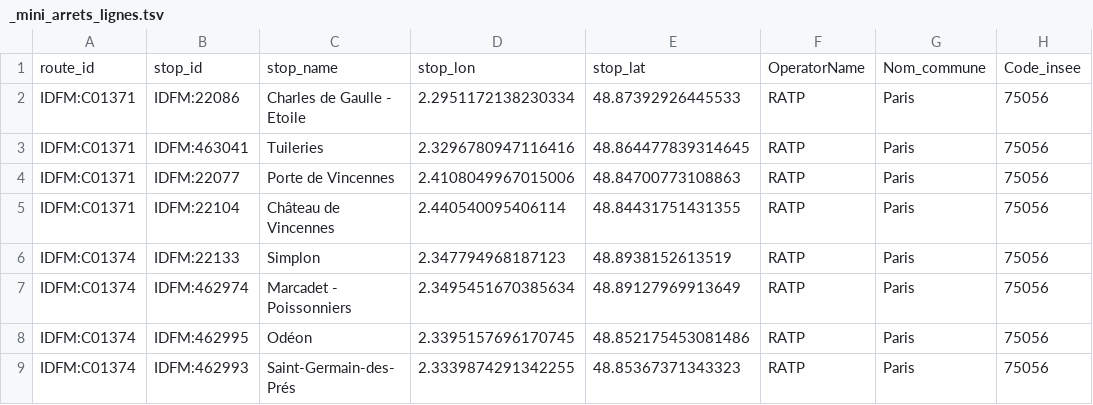
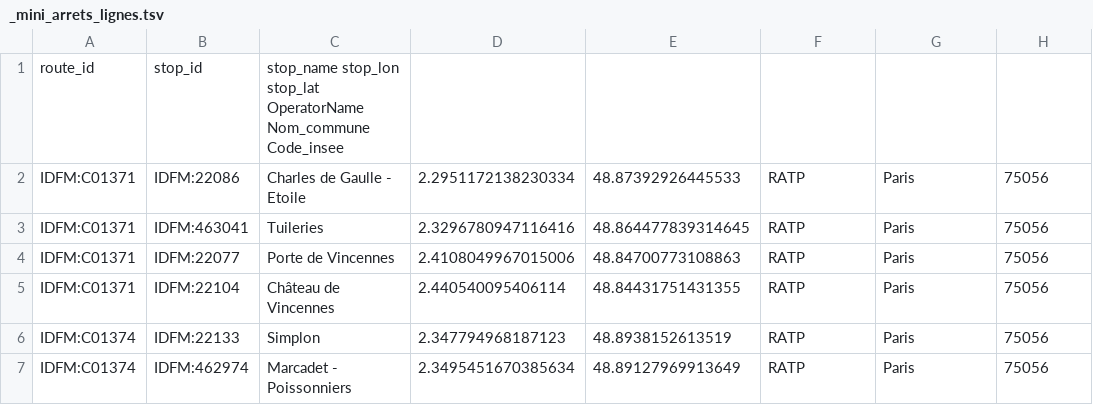
Before and after one commit to al3x6/Tp_Bd_NouveauxParadigmes, a TSV file: micro-dataset/_mini_arrets_lignes.tsv, drawn as a sheet; only a part is shown; the shorter side is filled out with more unchanged rows.

```diff
--- a/micro-dataset/_mini_arrets_lignes.tsv
+++ b/micro-dataset/_mini_arrets_lignes.tsv
@@ -1,2 +1,2 @@
-route_id	stop_id	stop_name	stop_lon	stop_lat	OperatorName	Nom_commune	Code_insee
+route_id	stop_id	stop_name stop_lon stop_lat OperatorName Nom_commune Code_insee
 IDFM:C01371	IDFM:22086	Charles de Gaulle - Etoile	2.2951172138230334	48.87392926445533	RATP	Paris	75056
```
Also changed, not shown: 13 other files.
